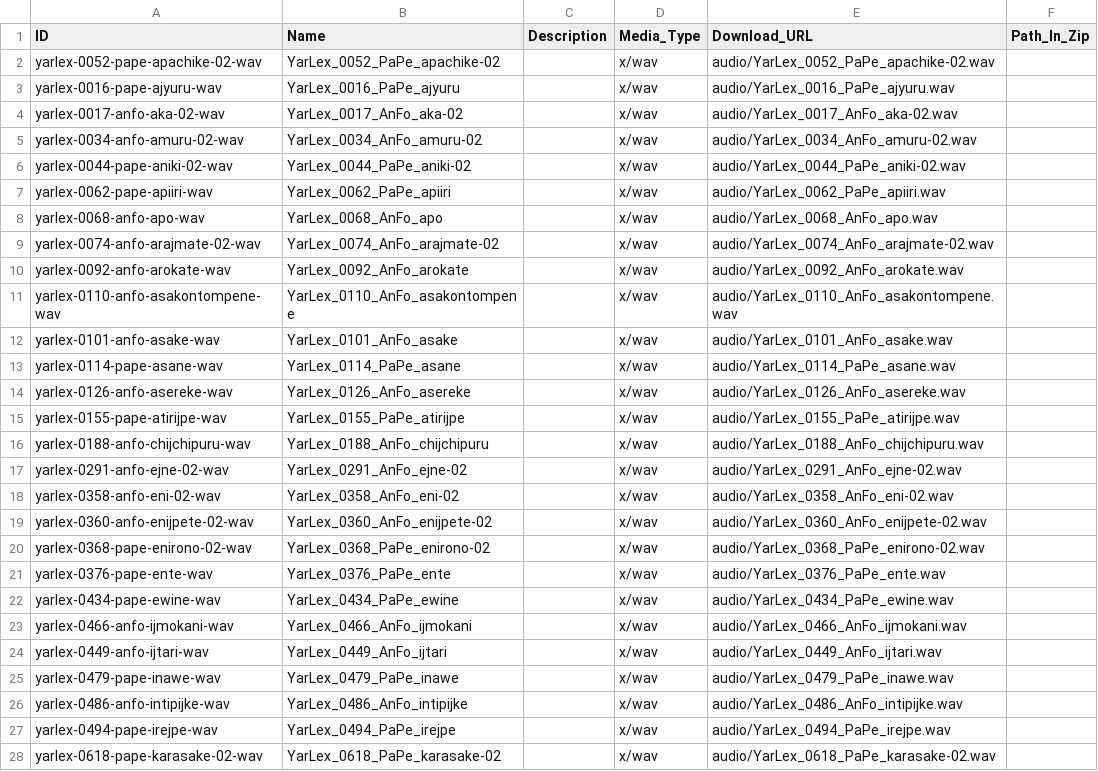
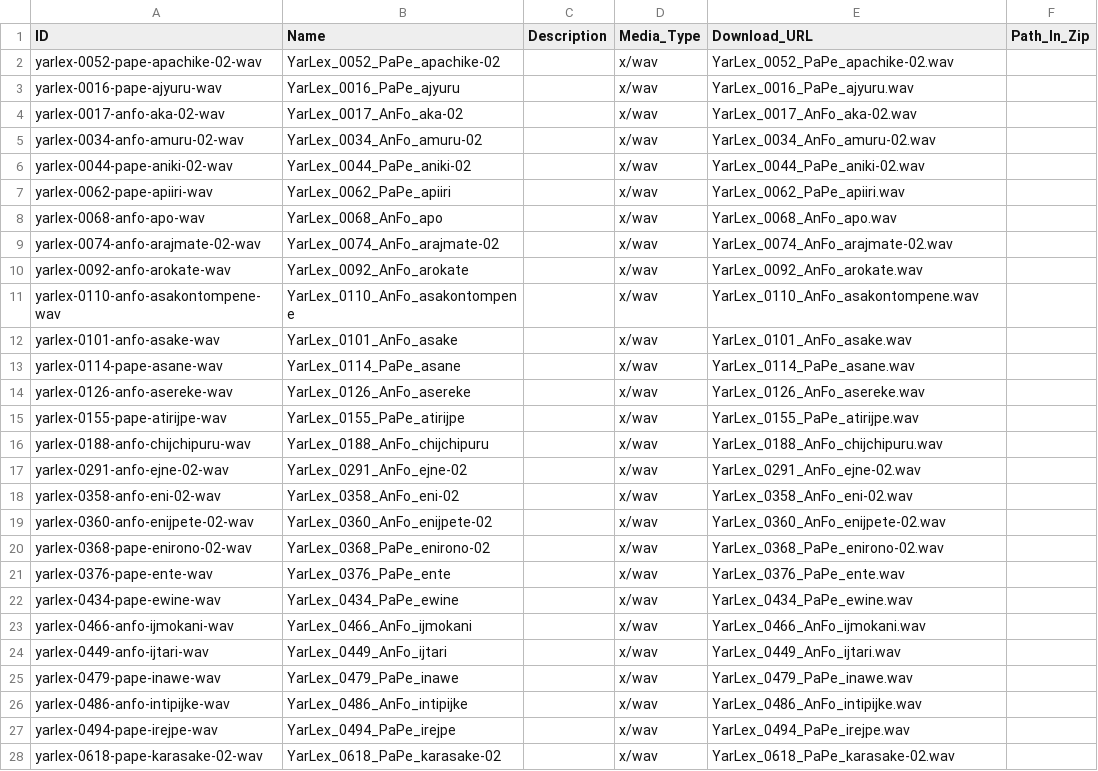
Before and after one commit to caribank/yawarana-corpus-cldf, a CSV file: cldf/media.csv, drawn as a sheet; only a part is shown; the diff covers the shown part only.

Commit message:
audio paths

```diff
--- a/cldf/media.csv
+++ b/cldf/media.csv
@@ -1,28 +1,28 @@
 ID,Name,Description,Media_Type,Download_URL,Path_In_Zip
-yarlex-0052-pape-apachike-02-wav,YarLex_0052_PaPe_apachike-02,,x/wav,audio/YarLex_0052_PaPe_apachike-02.wav,
-yarlex-0016-pape-ajyuru-wav,YarLex_0016_PaPe_ajyuru,,x/wav,audio/YarLex_0016_PaPe_ajyuru.wav,
-yarlex-0017-anfo-aka-02-wav,YarLex_0017_AnFo_aka-02,,x/wav,audio/YarLex_0017_AnFo_aka-02.wav,
-yarlex-0034-anfo-amuru-02-wav,YarLex_0034_AnFo_amuru-02,,x/wav,audio/YarLex_0034_AnFo_amuru-02.wav,
-yarlex-0044-pape-aniki-02-wav,YarLex_0044_PaPe_aniki-02,,x/wav,audio/YarLex_0044_PaPe_aniki-02.wav,
-yarlex-0062-pape-apiiri-wav,YarLex_0062_PaPe_apiiri,,x/wav,audio/YarLex_0062_PaPe_apiiri.wav,
-yarlex-0068-anfo-apo-wav,YarLex_0068_AnFo_apo,,x/wav,audio/YarLex_0068_AnFo_apo.wav,
-yarlex-0074-anfo-arajmate-02-wav,YarLex_0074_AnFo_arajmate-02,,x/wav,audio/YarLex_0074_AnFo_arajmate-02.wav,
-yarlex-0092-anfo-arokate-wav,YarLex_0092_AnFo_arokate,,x/wav,audio/YarLex_0092_AnFo_arokate.wav,
-yarlex-0110-anfo-asakontompene-wav,YarLex_0110_AnFo_asakontompene,,x/wav,audio/YarLex_0110_AnFo_asakontompene.wav,
-yarlex-0101-anfo-asake-wav,YarLex_0101_AnFo_asake,,x/wav,audio/YarLex_0101_AnFo_asake.wav,
-yarlex-0114-pape-asane-wav,YarLex_0114_PaPe_asane,,x/wav,audio/YarLex_0114_PaPe_asane.wav,
-yarlex-0126-anfo-asereke-wav,YarLex_0126_AnFo_asereke,,x/wav,audio/YarLex_0126_AnFo_asereke.wav,
-yarlex-0155-pape-atirijpe-wav,YarLex_0155_PaPe_atirijpe,,x/wav,audio/YarLex_0155_PaPe_atirijpe.wav,
-yarlex-0188-anfo-chijchipuru-wav,YarLex_0188_AnFo_chijchipuru,,x/wav,audio/YarLex_0188_AnFo_chijchipuru.wav,
-yarlex-0291-anfo-ejne-02-wav,YarLex_0291_AnFo_ejne-02,,x/wav,audio/YarLex_0291_AnFo_ejne-02.wav,
-yarlex-0358-anfo-eni-02-wav,YarLex_0358_AnFo_eni-02,,x/wav,audio/YarLex_0358_AnFo_eni-02.wav,
-yarlex-0360-anfo-enijpete-02-wav,YarLex_0360_AnFo_enijpete-02,,x/wav,audio/YarLex_0360_AnFo_enijpete-02.wav,
-yarlex-0368-pape-enirono-02-wav,YarLex_0368_PaPe_enirono-02,,x/wav,audio/YarLex_0368_PaPe_enirono-02.wav,
-yarlex-0376-pape-ente-wav,YarLex_0376_PaPe_ente,,x/wav,audio/YarLex_0376_PaPe_ente.wav,
-yarlex-0434-pape-ewine-wav,YarLex_0434_PaPe_ewine,,x/wav,audio/YarLex_0434_PaPe_ewine.wav,
-yarlex-0466-anfo-ijmokani-wav,YarLex_0466_AnFo_ijmokani,,x/wav,audio/YarLex_0466_AnFo_ijmokani.wav,
-yarlex-0449-anfo-ijtari-wav,YarLex_0449_AnFo_ijtari,,x/wav,audio/YarLex_0449_AnFo_ijtari.wav,
-yarlex-0479-pape-inawe-wav,YarLex_0479_PaPe_inawe,,x/wav,audio/YarLex_0479_PaPe_inawe.wav,
-yarlex-0486-anfo-intipijke-wav,YarLex_0486_AnFo_intipijke,,x/wav,audio/YarLex_0486_AnFo_intipijke.wav,
-yarlex-0494-pape-irejpe-wav,YarLex_0494_PaPe_irejpe,,x/wav,audio/YarLex_0494_PaPe_irejpe.wav,
-yarlex-0618-pape-karasake-02-wav,YarLex_0618_PaPe_karasake-02,,x/wav,audio/YarLex_0618_PaPe_karasake-02.wav,
+yarlex-0052-pape-apachike-02-wav,YarLex_0052_PaPe_apachike-02,,x/wav,YarLex_0052_PaPe_apachike-02.wav,
+yarlex-0016-pape-ajyuru-wav,YarLex_0016_PaPe_ajyuru,,x/wav,YarLex_0016_PaPe_ajyuru.wav,
+yarlex-0017-anfo-aka-02-wav,YarLex_0017_AnFo_aka-02,,x/wav,YarLex_0017_AnFo_aka-02.wav,
+yarlex-0034-anfo-amuru-02-wav,YarLex_0034_AnFo_amuru-02,,x/wav,YarLex_0034_AnFo_amuru-02.wav,
+yarlex-0044-pape-aniki-02-wav,YarLex_0044_PaPe_aniki-02,,x/wav,YarLex_0044_PaPe_aniki-02.wav,
+yarlex-0062-pape-apiiri-wav,YarLex_0062_PaPe_apiiri,,x/wav,YarLex_0062_PaPe_apiiri.wav,
+yarlex-0068-anfo-apo-wav,YarLex_0068_AnFo_apo,,x/wav,YarLex_0068_AnFo_apo.wav,
+yarlex-0074-anfo-arajmate-02-wav,YarLex_0074_AnFo_arajmate-02,,x/wav,YarLex_0074_AnFo_arajmate-02.wav,
+yarlex-0092-anfo-arokate-wav,YarLex_0092_AnFo_arokate,,x/wav,YarLex_0092_AnFo_arokate.wav,
+yarlex-0110-anfo-asakontompene-wav,YarLex_0110_AnFo_asakontompene,,x/wav,YarLex_0110_AnFo_asakontompene.wav,
+yarlex-0101-anfo-asake-wav,YarLex_0101_AnFo_asake,,x/wav,YarLex_0101_AnFo_asake.wav,
+yarlex-0114-pape-asane-wav,YarLex_0114_PaPe_asane,,x/wav,YarLex_0114_PaPe_asane.wav,
+yarlex-0126-anfo-asereke-wav,YarLex_0126_AnFo_asereke,,x/wav,YarLex_0126_AnFo_asereke.wav,
+yarlex-0155-pape-atirijpe-wav,YarLex_0155_PaPe_atirijpe,,x/wav,YarLex_0155_PaPe_atirijpe.wav,
+yarlex-0188-anfo-chijchipuru-wav,YarLex_0188_AnFo_chijchipuru,,x/wav,YarLex_0188_AnFo_chijchipuru.wav,
+yarlex-0291-anfo-ejne-02-wav,YarLex_0291_AnFo_ejne-02,,x/wav,YarLex_0291_AnFo_ejne-02.wav,
+yarlex-0358-anfo-eni-02-wav,YarLex_0358_AnFo_eni-02,,x/wav,YarLex_0358_AnFo_eni-02.wav,
+yarlex-0360-anfo-enijpete-02-wav,YarLex_0360_AnFo_enijpete-02,,x/wav,YarLex_0360_AnFo_enijpete-02.wav,
+yarlex-0368-pape-enirono-02-wav,YarLex_0368_PaPe_enirono-02,,x/wav,YarLex_0368_PaPe_enirono-02.wav,
+yarlex-0376-pape-ente-wav,YarLex_0376_PaPe_ente,,x/wav,YarLex_0376_PaPe_ente.wav,
+yarlex-0434-pape-ewine-wav,YarLex_0434_PaPe_ewine,,x/wav,YarLex_0434_PaPe_ewine.wav,
+yarlex-0466-anfo-ijmokani-wav,YarLex_0466_AnFo_ijmokani,,x/wav,YarLex_0466_AnFo_ijmokani.wav,
+yarlex-0449-anfo-ijtari-wav,YarLex_0449_AnFo_ijtari,,x/wav,YarLex_0449_AnFo_ijtari.wav,
+yarlex-0479-pape-inawe-wav,YarLex_0479_PaPe_inawe,,x/wav,YarLex_0479_PaPe_inawe.wav,
+yarlex-0486-anfo-intipijke-wav,YarLex_0486_AnFo_intipijke,,x/wav,YarLex_0486_AnFo_intipijke.wav,
+yarlex-0494-pape-irejpe-wav,YarLex_0494_PaPe_irejpe,,x/wav,YarLex_0494_PaPe_irejpe.wav,
+yarlex-0618-pape-karasake-02-wav,YarLex_0618_PaPe_karasake-02,,x/wav,YarLex_0618_PaPe_karasake-02.wav,
```
Also changed, not shown: 58 edited cells elsewhere in this file, 2 other files.
